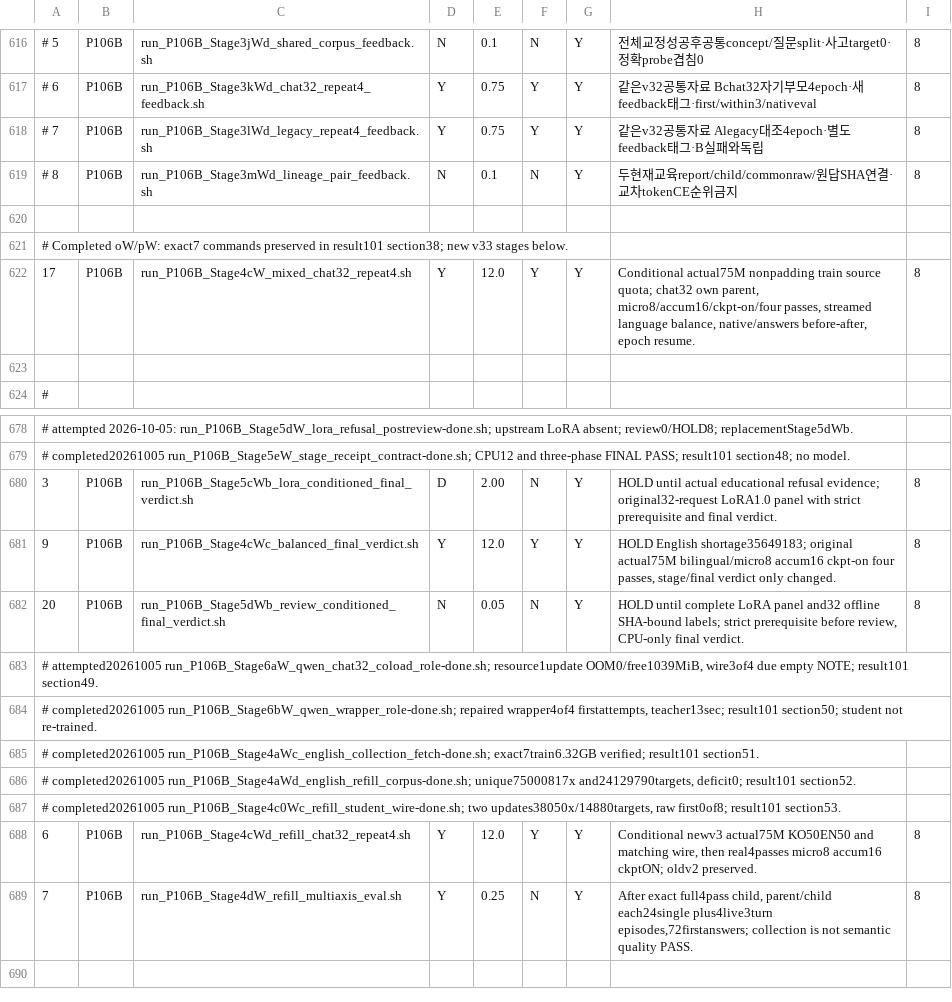
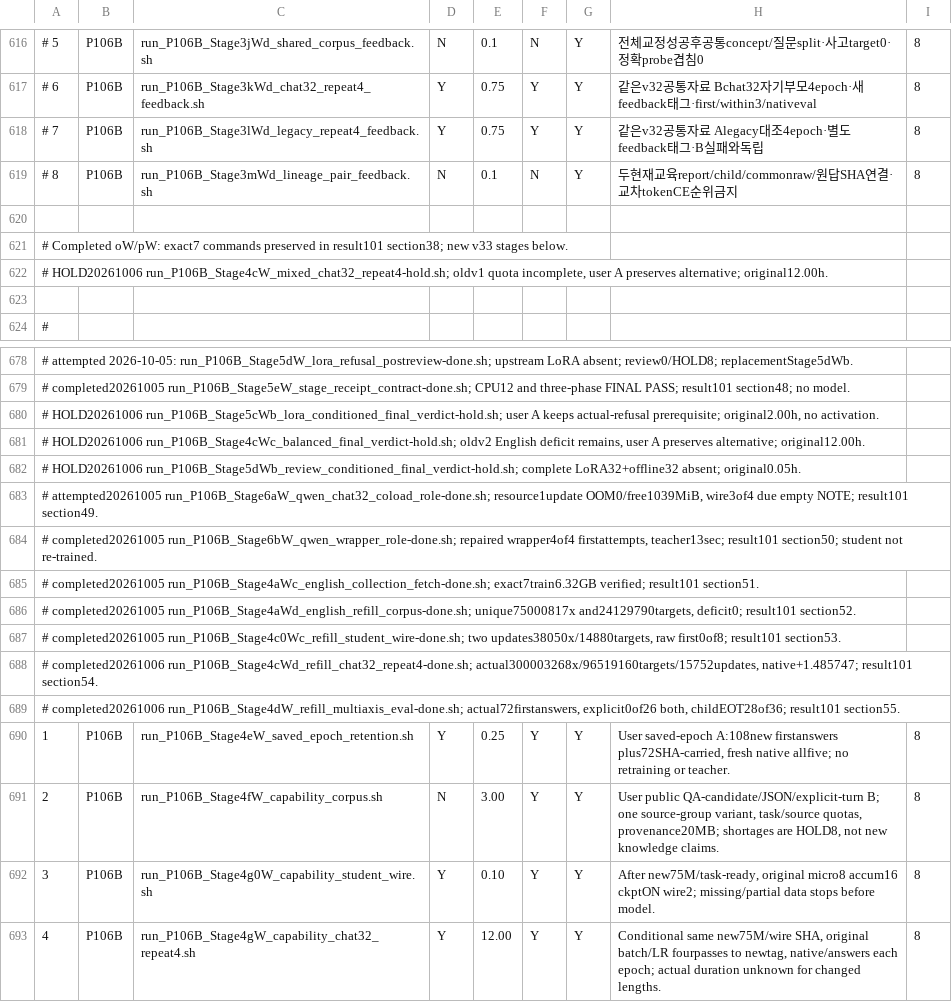
Before and after one commit to myplmy/TinyLM, a TSV file: experiments.tsv, drawn as a sheet; only a part is shown, gaps mark what is left out; removed rows and columns are numbered as before the commit, all else as after; the diff names each change by its address in the sheet, - before the commit and + after, or states it on an @@ line.

Commit message:
feat: 300M SFT 결과와 과제정렬 재교육 경로를 보존
- 실제 4epoch 300M 교육과 72답의 원본 및 스모크를 회수하고 언어보존 악화와 종료 학습을 분리한다.
- 저장 epoch 평가와 QA·JSON 형식·명시적 기억 대화 자료 및 같은 배치의 새300M 경로를 구현한다.
- 기존 네 런처를 승인된 hold로 보존하고 직접 실행 가드, 정적검사 및 CPU46건을 검증한다.
- 완료 런처 두 개의 재현 원형을 먼저 보존하며 GPU·모델·새자료 생성과 push는 실행하지 않는다.

```diff
--- a/experiments.tsv
+++ b/experiments.tsv
-row 622: 17 | P106B | run_P106B_Stage4cW_mixed_chat32_repeat4.sh | Y | 12.0 | Y | Y | Conditional actual75M nonpadding train source quota; chat32 own parent, micro8/accum16/ckpt-on/four passes, streamed language balance, native/answers before-after, epoch resume. | 8
+row 622: # HOLD20261006 run_P106B_Stage4cW_mixed_chat32_repeat4-hold.sh; oldv1 quota incomplete, user A preserves alternative; original12.00h.
-row 680: 3 | P106B | run_P106B_Stage5cWb_lora_conditioned_final_verdict.sh | D | 2.00 | N | Y | HOLD until actual educational refusal evidence; original32-request LoRA1.0 panel with strict prerequisite and final verdict. | 8
-row 681: 9 | P106B | run_P106B_Stage4cWc_balanced_final_verdict.sh | Y | 12.0 | Y | Y | HOLD English shortage35649183; original actual75M bilingual/micro8 accum16 ckpt-on four passes, stage/final verdict only changed. | 8
-row 682: 20 | P106B | run_P106B_Stage5dWb_review_conditioned_final_verdict.sh | N | 0.05 | N | Y | HOLD until complete LoRA panel and32 offline SHA-bound labels; strict prerequisite before review, CPU-only final verdict. | 8
+row 680: # HOLD20261006 run_P106B_Stage5cWb_lora_conditioned_final_verdict-hold.sh; user A keeps actual-refusal prerequisite; original2.00h, no activation.
+row 681: # HOLD20261006 run_P106B_Stage4cWc_balanced_final_verdict-hold.sh; oldv2 English deficit remains, user A preserves alternative; original12.00h.
+row 682: # HOLD20261006 run_P106B_Stage5dWb_review_conditioned_final_verdict-hold.sh; complete LoRA32+offline32 absent; original0.05h.
+row 688: # completed20261006 run_P106B_Stage4cWd_refill_chat32_repeat4-done.sh; actual300003268x/96519160targets/15752updates, native+1.485747; result101 section54.
+row 689: # completed20261006 run_P106B_Stage4dW_refill_multiaxis_eval-done.sh; actual72firstanswers, explicit0of26 both, childEOT28of36; result101 section55.
-A690: 6
+A690: 1
-C690: run_P106B_Stage4cWd_refill_chat32_repeat4.sh
+C690: run_P106B_Stage4eW_saved_epoch_retention.sh
-E690: 12.0
+E690: 0.25
-H690: Conditional newv3 actual75M KO50EN50 and matching wire, then real4passes micro8 accum16 ckptON; oldv2 preserved.
+H690: User saved-epoch A:108new firstanswers plus72SHA-carried, fresh native allfive; no retraining or teacher.
+row 691: 2 | P106B | run_P106B_Stage4fW_capability_corpus.sh | N | 3.00 | Y | Y | User public QA-candidate/JSON/explicit-turn B; one source-group variant, task/source quotas, provenance20MB; shortages are HOLD8, not new knowledge claims. | 8
-A692: 7
+A692: 3
-C692: run_P106B_Stage4dW_refill_multiaxis_eval.sh
+C692: run_P106B_Stage4g0W_capability_student_wire.sh
-E692: 0.25
+E692: 0.10
-F692: N
+F692: Y
-H692: After exact full4pass child, parent/child each24single plus4live3turn episodes,72firstanswers; collection is not semantic quality PASS.
+H692: After new75M/task-ready, original micro8 accum16 ckptON wire2; missing/partial data stops before model.
+row 693: 4 | P106B | run_P106B_Stage4gW_capability_chat32_repeat4.sh | Y | 12.00 | Y | Y | Conditional same new75M/wire SHA, original batch/LR fourpasses to newtag, native/answers each epoch; actual duration unknown for changed lengths. | 8
```
Also changed, not shown: 26 other files.
